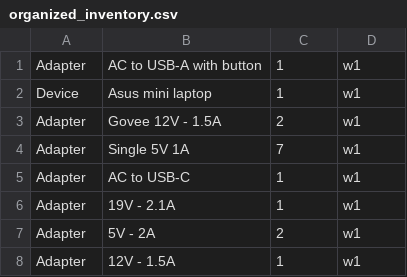
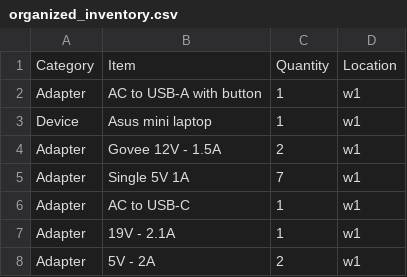
Before and after one commit to ecshreve/inventory, a CSV file: pyinv/notebooks/organized_inventory.csv (was notebooks/organized_inventory.csv), drawn as a sheet; only a part is shown; the shorter side is filled out with more unchanged rows.

```diff
--- a/notebooks/organized_inventory.csv
+++ b/pyinv/notebooks/organized_inventory.csv
@@ -1 +1,2 @@
+Category,Item,Quantity,Location
 Adapter,AC to USB-A with button,1,w1
```
Also changed, not shown: 9 other files.
